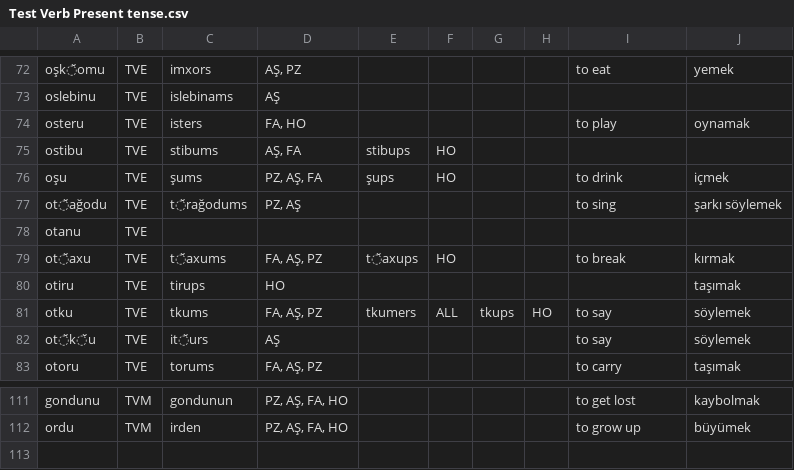
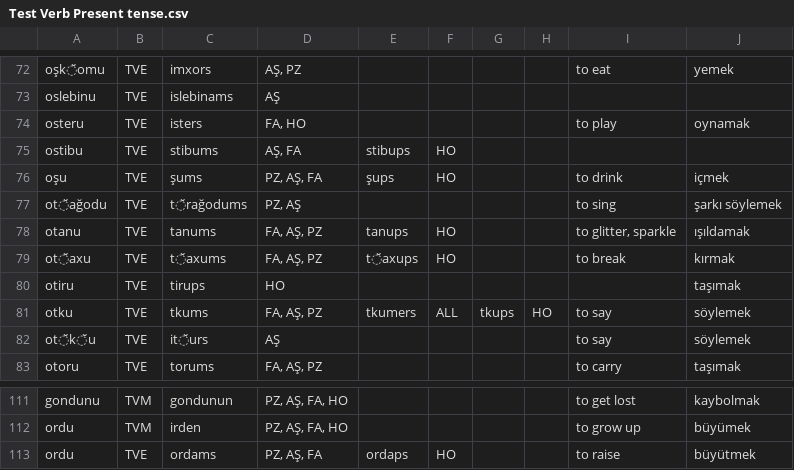
Before and after one commit to okandale/Lazverbcon, a CSV file: laz_verb_conjugator/notebooks/data/Test Verb Present tense.csv, drawn as a sheet; only a part is shown, gaps mark what is left out.

Commit message:
list update

```diff
--- a/laz_verb_conjugator/notebooks/data/Test Verb Present tense.csv
+++ b/laz_verb_conjugator/notebooks/data/Test Verb Present tense.csv
@@ -77,3 +77,3 @@ oşu,TVE,şums,"PZ, AŞ, FA",şups,HO,,,to drink,içmek
 ot̆ağodu,TVE,t̆rağodums,"PZ, AŞ",,,,,to sing,şarkı söylemek
-otanu,TVE,,,,,,,,
+otanu,TVE,tanums,"FA, AŞ, PZ",tanups,HO,,,"to glitter, sparkle",ışıldamak
 ot̆axu,TVE,t̆axums,"FA, AŞ, PZ",t̆axups,HO,,,to break,kırmak
@@ -112 +112,2 @@ gondunu,TVM,gondunun,"PZ, AŞ, FA, HO",,,,,to get lost,kaybolmak
 ordu,TVM,irden,"PZ, AŞ, FA, HO",,,,,to grow up,büyümek
+ordu,TVE,ordams,"PZ, AŞ, FA",ordaps,HO,,,to raise,büyütmek
```
